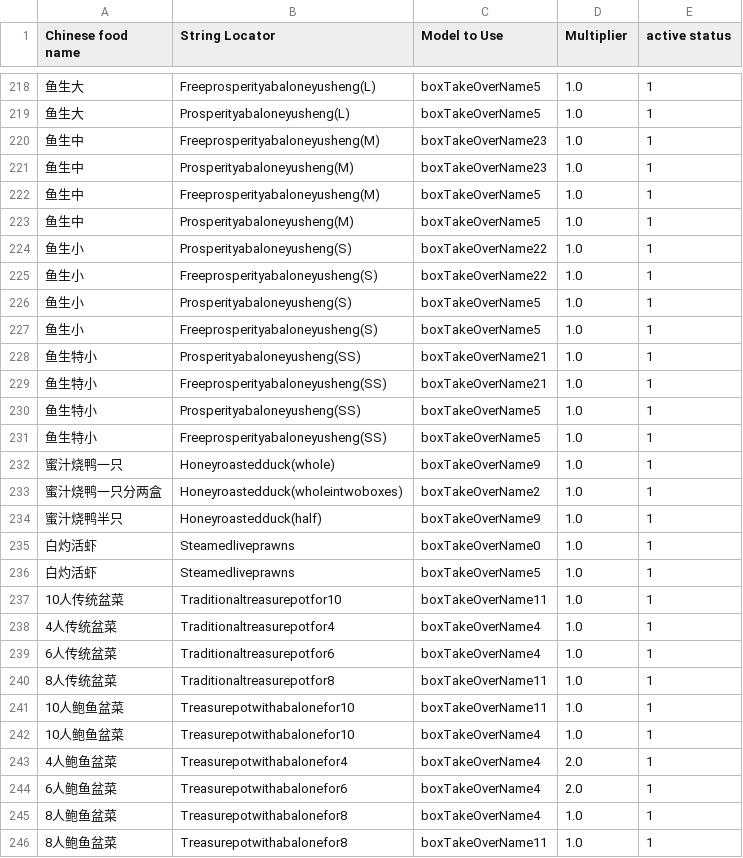
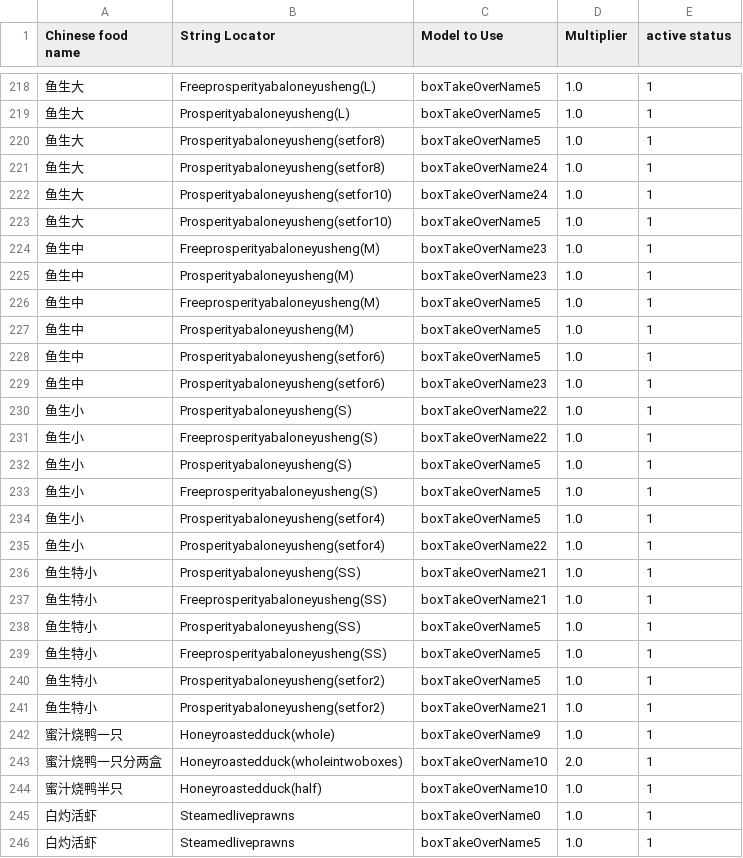
Before and after one commit to zou-zihan/Scripts-for-San-Ren-Xing, a CSV file: forThomson/TakeawayBoxRule.csv, drawn as a sheet; only a part is shown, gaps mark what is left out; the shorter side is filled out with more unchanged rows.

Commit message:
Update TakeawayBoxRule.csv

```diff
--- a/forThomson/TakeawayBoxRule.csv
+++ b/forThomson/TakeawayBoxRule.csv
@@ -219,2 +219,6 @@ Chinese food name|String Locator|Model to Use|Multiplier|active status
 鱼生大|Prosperityabaloneyusheng(L)|boxTakeOverName5|1.0|1
+鱼生大|Prosperityabaloneyusheng(setfor8)|boxTakeOverName5|1.0|1
+鱼生大|Prosperityabaloneyusheng(setfor8)|boxTakeOverName24|1.0|1
+鱼生大|Prosperityabaloneyusheng(setfor10)|boxTakeOverName24|1.0|1
+鱼生大|Prosperityabaloneyusheng(setfor10)|boxTakeOverName5|1.0|1
 鱼生中|Freeprosperityabaloneyusheng(M)|boxTakeOverName23|1.0|1
@@ -223,2 +227,4 @@ Chinese food name|String Locator|Model to Use|Multiplier|active status
 鱼生中|Prosperityabaloneyusheng(M)|boxTakeOverName5|1.0|1
+鱼生中|Prosperityabaloneyusheng(setfor6)|boxTakeOverName5|1.0|1
+鱼生中|Prosperityabaloneyusheng(setfor6)|boxTakeOverName23|1.0|1
 鱼生小|Prosperityabaloneyusheng(S)|boxTakeOverName22|1.0|1
@@ -227,2 +233,4 @@ Chinese food name|String Locator|Model to Use|Multiplier|active status
 鱼生小|Freeprosperityabaloneyusheng(S)|boxTakeOverName5|1.0|1
+鱼生小|Prosperityabaloneyusheng(setfor4)|boxTakeOverName5|1.0|1
+鱼生小|Prosperityabaloneyusheng(setfor4)|boxTakeOverName22|1.0|1
 鱼生特小|Prosperityabaloneyusheng(SS)|boxTakeOverName21|1.0|1
@@ -231,5 +239,7 @@ Chinese food name|String Locator|Model to Use|Multiplier|active status
 鱼生特小|Freeprosperityabaloneyusheng(SS)|boxTakeOverName5|1.0|1
+鱼生特小|Prosperityabaloneyusheng(setfor2)|boxTakeOverName5|1.0|1
+鱼生特小|Prosperityabaloneyusheng(setfor2)|boxTakeOverName21|1.0|1
 蜜汁烧鸭一只|Honeyroastedduck(whole)|boxTakeOverName9|1.0|1
-蜜汁烧鸭一只分两盒|Honeyroastedduck(wholeintwoboxes)|boxTakeOverName2|1.0|1
-蜜汁烧鸭半只|Honeyroastedduck(half)|boxTakeOverName9|1.0|1
+蜜汁烧鸭一只分两盒|Honeyroastedduck(wholeintwoboxes)|boxTakeOverName10|2.0|1
+蜜汁烧鸭半只|Honeyroastedduck(half)|boxTakeOverName10|1.0|1
 白灼活虾|Steamedliveprawns|boxTakeOverName0|1.0|1
```
